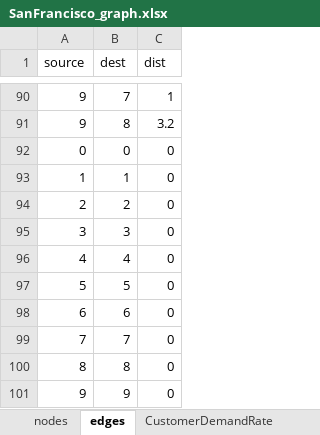
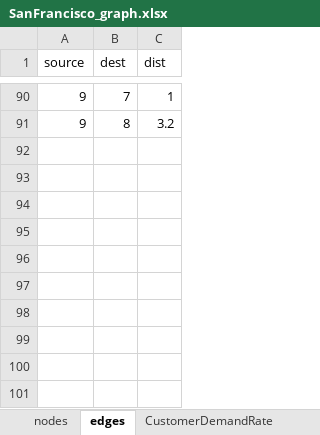
Before and after one commit to xmddd/MDPCG, an Excel workbook: SanFrancisco_graph.xlsx, sheet edges, drawn as a sheet; only a part is shown, gaps mark what is left out; values as stored, in another font and other column widths than the file's, no borders; the diff names each change by its address in the sheet, - before the commit and + after, or states it on an @@ line.

```diff
--- a/SanFrancisco_graph.xlsx (sheet edges)
+++ b/SanFrancisco_graph.xlsx (sheet edges)
-row 92: 0 | 0 | 0
-row 93: 1 | 1 | 0
-row 94: 2 | 2 | 0
-row 95: 3 | 3 | 0
-row 96: 4 | 4 | 0
-row 97: 5 | 5 | 0
-row 98: 6 | 6 | 0
-row 99: 7 | 7 | 0
-row 100: 8 | 8 | 0
-row 101: 9 | 9 | 0
```
Also changed, not shown: 16 other files.
